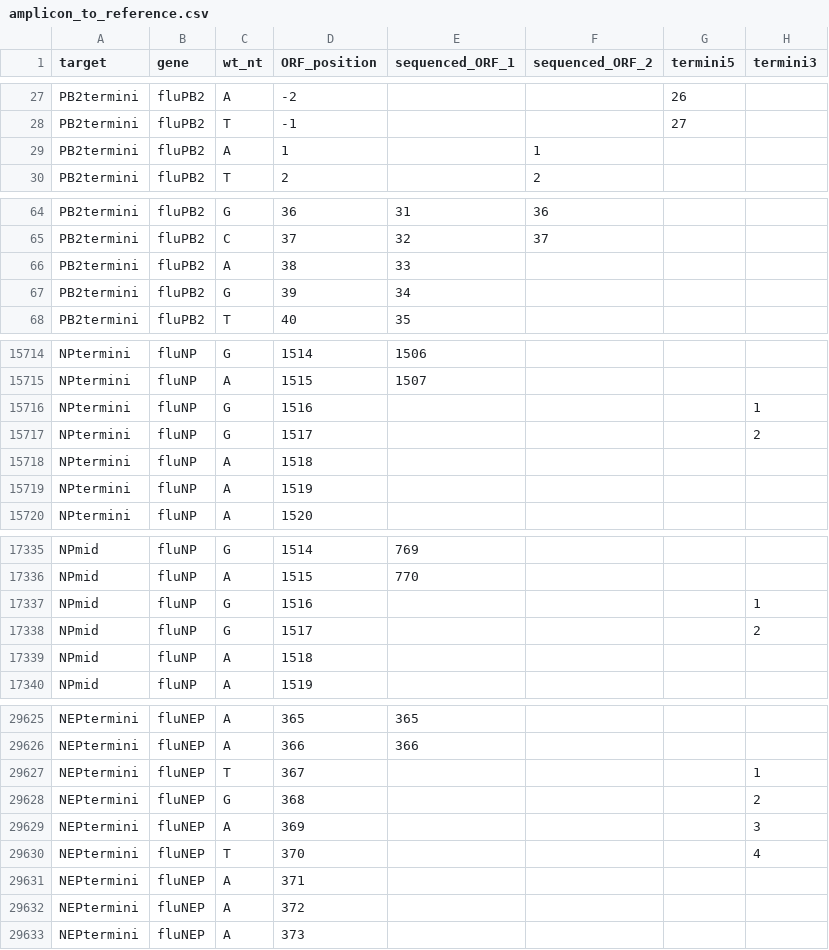
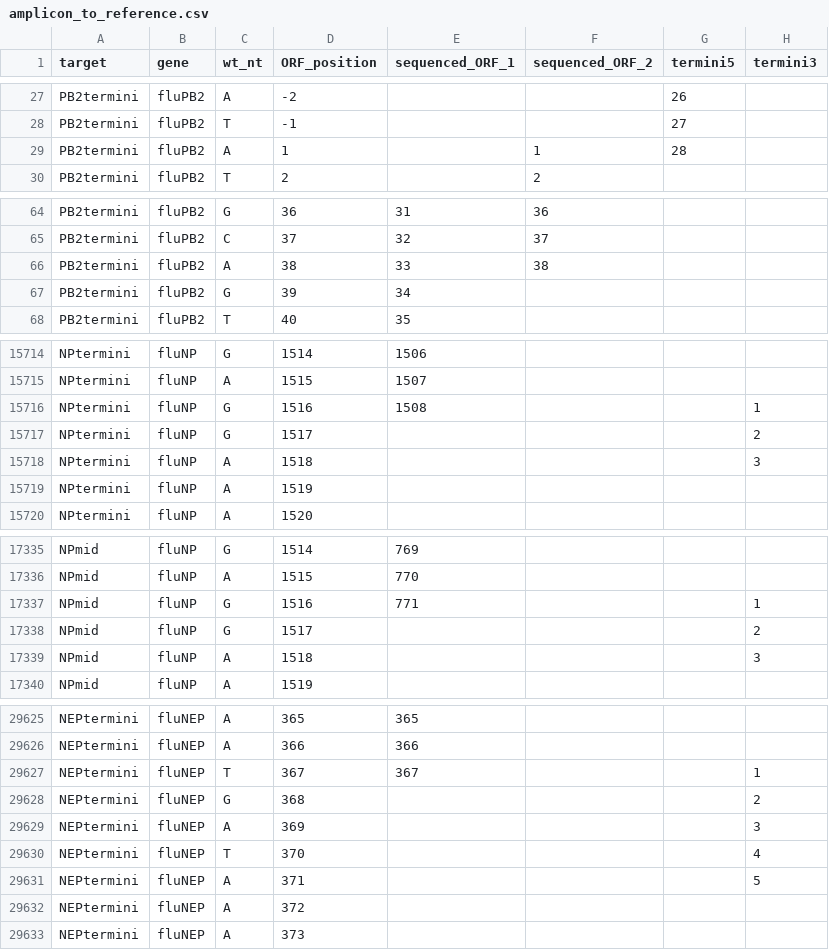
Before and after one commit to jbloomlab/barcoded_flu_pdmH1N1, a CSV file: data/flu_sequences/pacbio_amplicons/amplicon_to_reference.csv, drawn as a sheet; only a part is shown, gaps mark what is left out; the diff covers the shown part only.

Commit message:
add +1nt to features

```diff
--- a/data/flu_sequences/pacbio_amplicons/amplicon_to_reference.csv
+++ b/data/flu_sequences/pacbio_amplicons/amplicon_to_reference.csv
@@ -28,3 +28,3 @@ PB2termini,fluPB2,A,-2,,,26,
 PB2termini,fluPB2,T,-1,,,27,
-PB2termini,fluPB2,A,1,,1,,
+PB2termini,fluPB2,A,1,,1,28,
 PB2termini,fluPB2,T,2,,2,,
@@ -65,3 +65,3 @@ PB2termini,fluPB2,G,36,31,36,,
 PB2termini,fluPB2,C,37,32,37,,
-PB2termini,fluPB2,A,38,33,,,
+PB2termini,fluPB2,A,38,33,38,,
 PB2termini,fluPB2,G,39,34,,,
@@ -15715,5 +15715,5 @@ NPtermini,fluNP,G,1514,1506,,,
 NPtermini,fluNP,A,1515,1507,,,
-NPtermini,fluNP,G,1516,,,,1
+NPtermini,fluNP,G,1516,1508,,,1
 NPtermini,fluNP,G,1517,,,,2
-NPtermini,fluNP,A,1518,,,,
+NPtermini,fluNP,A,1518,,,,3
 NPtermini,fluNP,A,1519,,,,
@@ -17336,5 +17336,5 @@ NPmid,fluNP,G,1514,769,,,
 NPmid,fluNP,A,1515,770,,,
-NPmid,fluNP,G,1516,,,,1
+NPmid,fluNP,G,1516,771,,,1
 NPmid,fluNP,G,1517,,,,2
-NPmid,fluNP,A,1518,,,,
+NPmid,fluNP,A,1518,,,,3
 NPmid,fluNP,A,1519,,,,
@@ -29626,3 +29626,3 @@ NEPtermini,fluNEP,A,365,365,,,
 NEPtermini,fluNEP,A,366,366,,,
-NEPtermini,fluNEP,T,367,,,,1
+NEPtermini,fluNEP,T,367,367,,,1
 NEPtermini,fluNEP,G,368,,,,2
@@ -29630,3 +29630,3 @@ NEPtermini,fluNEP,A,369,,,,3
 NEPtermini,fluNEP,T,370,,,,4
-NEPtermini,fluNEP,A,371,,,,
+NEPtermini,fluNEP,A,371,,,,5
 NEPtermini,fluNEP,A,372,,,,
```
Also changed, not shown: 58 edited cells elsewhere in this file.
